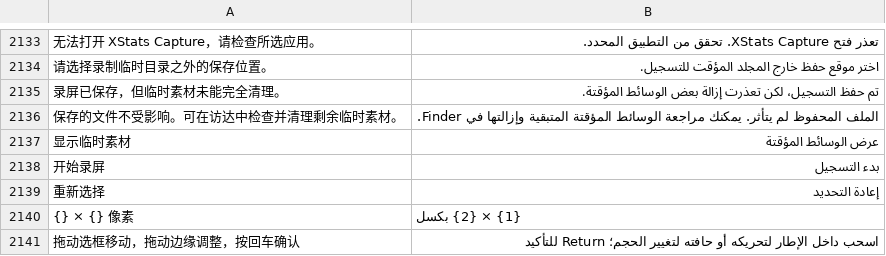
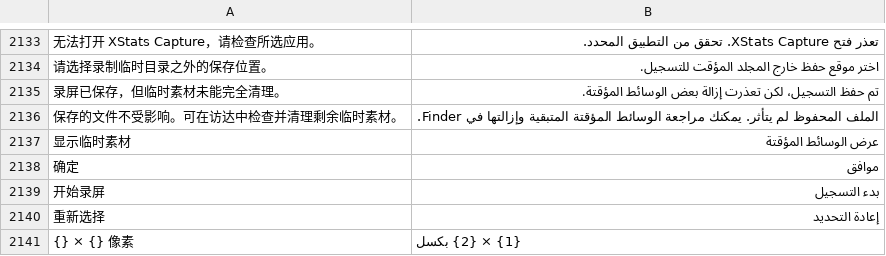
Before and after one commit to ysicing/XStats, a TSV file: Packages/XStatsKit/Sources/Localization/Resources/ar.tsv, drawn as a sheet; only a part is shown, gaps mark what is left out; the shorter side is filled out with more unchanged rows; the diff names each change by its address in the sheet, - before the commit and + after, or states it on an @@ line.

```diff
--- a/Packages/XStatsKit/Sources/Localization/Resources/ar.tsv
+++ b/Packages/XStatsKit/Sources/Localization/Resources/ar.tsv
+row 2138: 确定 | موافق
```
Also changed, not shown: Packages/XStatsKit/Sources/Localization/Resources/de.tsv, Packages/XStatsKit/Sources/Localization/Resources/es.tsv, 6 other files.
